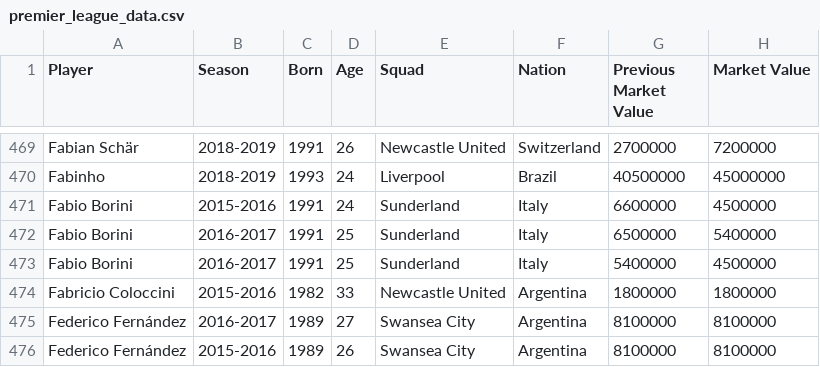
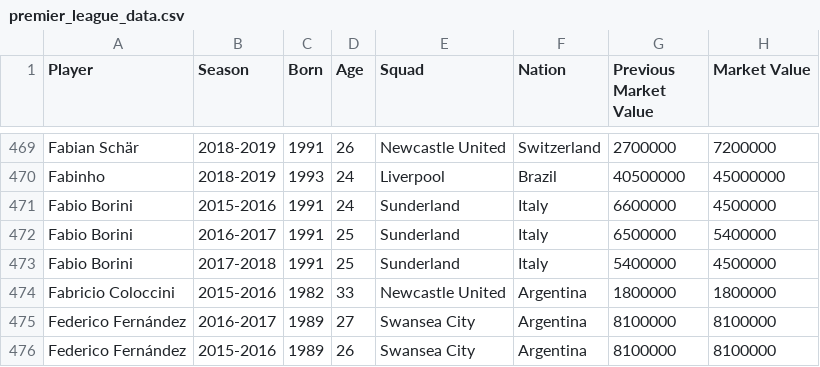
Before and after one commit to CarterKruse/CS61-Final-Project, a CSV file: premier_league_data.csv, drawn as a sheet; only a part is shown, gaps mark what is left out; the diff names each change by its address in the sheet, - before the commit and + after, or states it on an @@ line.

Commit message:
modified csv file

```diff
--- a/premier_league_data.csv
+++ b/premier_league_data.csv
-B473 (Season): 2016-2017
+B473 (Season): 2017-2018
```
